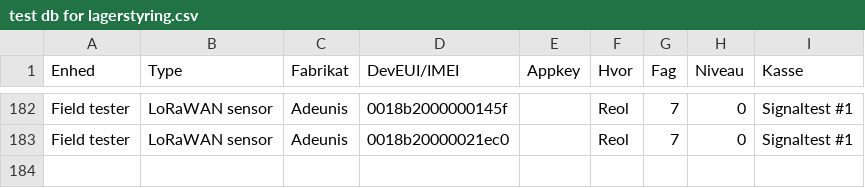
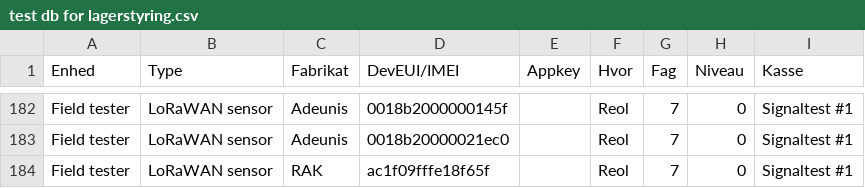
Before and after one commit to miniib/svg-files, a CSV file: test db for lagerstyring.csv, drawn as a sheet; only a part is shown, gaps mark what is left out.

Commit message:
Opdater lagerstyring CSV

```diff
--- a/test db for lagerstyring.csv
+++ b/test db for lagerstyring.csv
@@ -183 +183,2 @@ Field tester;LoRaWAN sensor;Adeunis;0018b2000000145f;;Reol;7;0;Signaltest #1
 Field tester;LoRaWAN sensor;Adeunis;0018b20000021ec0;;Reol;7;0;Signaltest #1
+Field tester;LoRaWAN sensor;RAK;ac1f09fffe18f65f;;Reol;7;0;Signaltest #1
```
